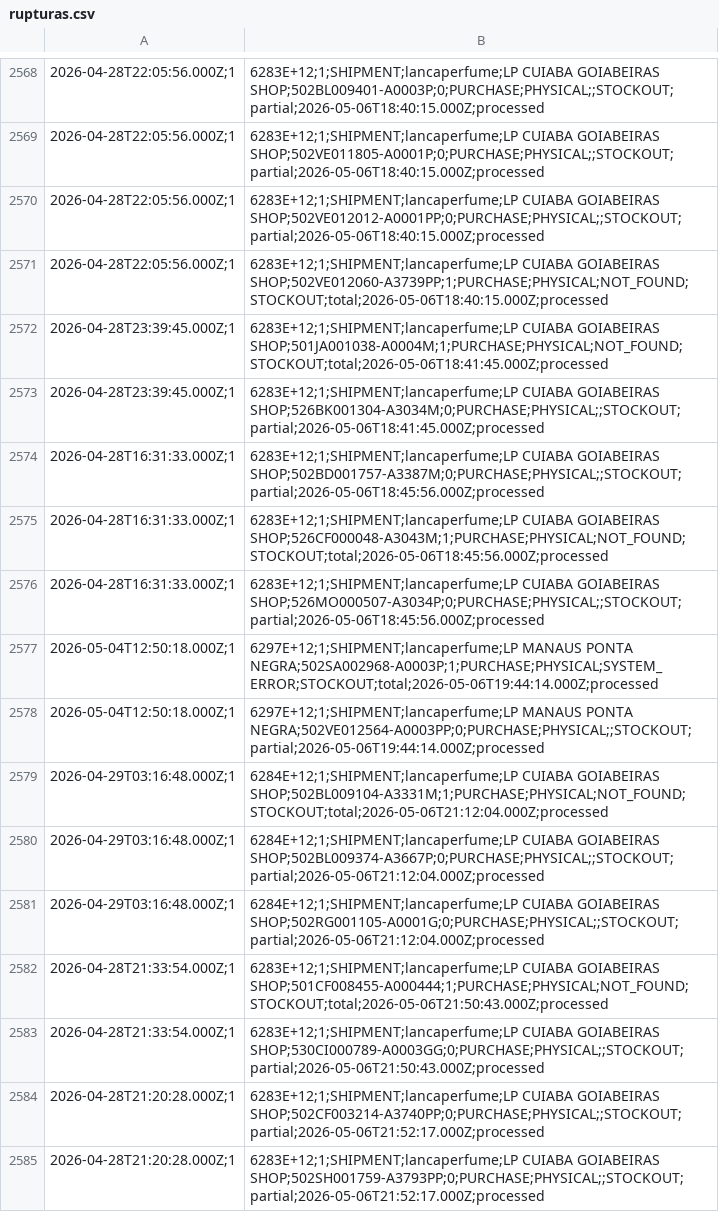
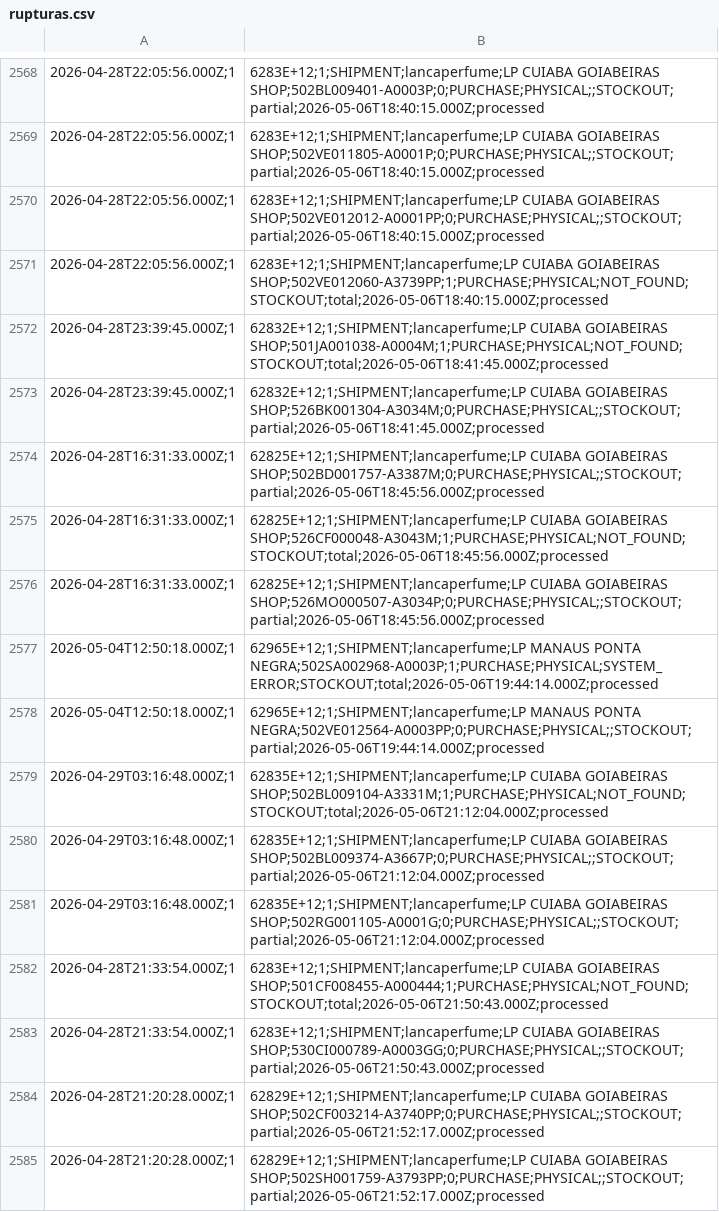
Before and after one commit to mateusmattos/omni-dashboard, a CSV file: rupturas.csv, drawn as a sheet; only a part is shown, gaps mark what is left out; the diff covers the shown part only.

```diff
--- a/rupturas.csv
+++ b/rupturas.csv
@@ -2571,15 +2571,15 @@
 2026-04-28T22:05:56.000Z;1,6283E+12;1;SHIPMENT;lancaperfume;LP CUIABA GOIABEIRAS SHOP;502VE012060-A3739PP;1;PURCHASE;PHYSICAL;NOT_FOUND;STOCKOUT;total;2026-05-06T18:40:15.000Z;processed
-2026-04-28T23:39:45.000Z;1,6283E+12;1;SHIPMENT;lancaperfume;LP CUIABA GOIABEIRAS SHOP;501JA001038-A0004M;1;PURCHASE;PHYSICAL;NOT_FOUND;STOCKOUT;total;2026-05-06T18:41:45.000Z;processed
-2026-04-28T23:39:45.000Z;1,6283E+12;1;SHIPMENT;lancaperfume;LP CUIABA GOIABEIRAS SHOP;526BK001304-A3034M;0;PURCHASE;PHYSICAL;;STOCKOUT;partial;2026-05-06T18:41:45.000Z;processed
-2026-04-28T16:31:33.000Z;1,6283E+12;1;SHIPMENT;lancaperfume;LP CUIABA GOIABEIRAS SHOP;502BD001757-A3387M;0;PURCHASE;PHYSICAL;;STOCKOUT;partial;2026-05-06T18:45:56.000Z;processed
-2026-04-28T16:31:33.000Z;1,6283E+12;1;SHIPMENT;lancaperfume;LP CUIABA GOIABEIRAS SHOP;526CF000048-A3043M;1;PURCHASE;PHYSICAL;NOT_FOUND;STOCKOUT;total;2026-05-06T18:45:56.000Z;processed
-2026-04-28T16:31:33.000Z;1,6283E+12;1;SHIPMENT;lancaperfume;LP CUIABA GOIABEIRAS SHOP;526MO000507-A3034P;0;PURCHASE;PHYSICAL;;STOCKOUT;partial;2026-05-06T18:45:56.000Z;processed
-2026-05-04T12:50:18.000Z;1,6297E+12;1;SHIPMENT;lancaperfume;LP MANAUS PONTA NEGRA;502SA002968-A0003P;1;PURCHASE;PHYSICAL;SYSTEM_ERROR;STOCKOUT;total;2026-05-06T19:44:14.000Z;processed
-2026-05-04T12:50:18.000Z;1,6297E+12;1;SHIPMENT;lancaperfume;LP MANAUS PONTA NEGRA;502VE012564-A0003PP;0;PURCHASE;PHYSICAL;;STOCKOUT;partial;2026-05-06T19:44:14.000Z;processed
-2026-04-29T03:16:48.000Z;1,6284E+12;1;SHIPMENT;lancaperfume;LP CUIABA GOIABEIRAS SHOP;502BL009104-A3331M;1;PURCHASE;PHYSICAL;NOT_FOUND;STOCKOUT;total;2026-05-06T21:12:04.000Z;processed
-2026-04-29T03:16:48.000Z;1,6284E+12;1;SHIPMENT;lancaperfume;LP CUIABA GOIABEIRAS SHOP;502BL009374-A3667P;0;PURCHASE;PHYSICAL;;STOCKOUT;partial;2026-05-06T21:12:04.000Z;processed
-2026-04-29T03:16:48.000Z;1,6284E+12;1;SHIPMENT;lancaperfume;LP CUIABA GOIABEIRAS SHOP;502RG001105-A0001G;0;PURCHASE;PHYSICAL;;STOCKOUT;partial;2026-05-06T21:12:04.000Z;processed
+2026-04-28T23:39:45.000Z;1,62832E+12;1;SHIPMENT;lancaperfume;LP CUIABA GOIABEIRAS SHOP;501JA001038-A0004M;1;PURCHASE;PHYSICAL;NOT_FOUND;STOCKOUT;total;2026-05-06T18:41:45.000Z;processed
+2026-04-28T23:39:45.000Z;1,62832E+12;1;SHIPMENT;lancaperfume;LP CUIABA GOIABEIRAS SHOP;526BK001304-A3034M;0;PURCHASE;PHYSICAL;;STOCKOUT;partial;2026-05-06T18:41:45.000Z;processed
+2026-04-28T16:31:33.000Z;1,62825E+12;1;SHIPMENT;lancaperfume;LP CUIABA GOIABEIRAS SHOP;502BD001757-A3387M;0;PURCHASE;PHYSICAL;;STOCKOUT;partial;2026-05-06T18:45:56.000Z;processed
+2026-04-28T16:31:33.000Z;1,62825E+12;1;SHIPMENT;lancaperfume;LP CUIABA GOIABEIRAS SHOP;526CF000048-A3043M;1;PURCHASE;PHYSICAL;NOT_FOUND;STOCKOUT;total;2026-05-06T18:45:56.000Z;processed
+2026-04-28T16:31:33.000Z;1,62825E+12;1;SHIPMENT;lancaperfume;LP CUIABA GOIABEIRAS SHOP;526MO000507-A3034P;0;PURCHASE;PHYSICAL;;STOCKOUT;partial;2026-05-06T18:45:56.000Z;processed
+2026-05-04T12:50:18.000Z;1,62965E+12;1;SHIPMENT;lancaperfume;LP MANAUS PONTA NEGRA;502SA002968-A0003P;1;PURCHASE;PHYSICAL;SYSTEM_ERROR;STOCKOUT;total;2026-05-06T19:44:14.000Z;processed
+2026-05-04T12:50:18.000Z;1,62965E+12;1;SHIPMENT;lancaperfume;LP MANAUS PONTA NEGRA;502VE012564-A0003PP;0;PURCHASE;PHYSICAL;;STOCKOUT;partial;2026-05-06T19:44:14.000Z;processed
+2026-04-29T03:16:48.000Z;1,62835E+12;1;SHIPMENT;lancaperfume;LP CUIABA GOIABEIRAS SHOP;502BL009104-A3331M;1;PURCHASE;PHYSICAL;NOT_FOUND;STOCKOUT;total;2026-05-06T21:12:04.000Z;processed
+2026-04-29T03:16:48.000Z;1,62835E+12;1;SHIPMENT;lancaperfume;LP CUIABA GOIABEIRAS SHOP;502BL009374-A3667P;0;PURCHASE;PHYSICAL;;STOCKOUT;partial;2026-05-06T21:12:04.000Z;processed
+2026-04-29T03:16:48.000Z;1,62835E+12;1;SHIPMENT;lancaperfume;LP CUIABA GOIABEIRAS SHOP;502RG001105-A0001G;0;PURCHASE;PHYSICAL;;STOCKOUT;partial;2026-05-06T21:12:04.000Z;processed
 2026-04-28T21:33:54.000Z;1,6283E+12;1;SHIPMENT;lancaperfume;LP CUIABA GOIABEIRAS SHOP;501CF008455-A000444;1;PURCHASE;PHYSICAL;NOT_FOUND;STOCKOUT;total;2026-05-06T21:50:43.000Z;processed
 2026-04-28T21:33:54.000Z;1,6283E+12;1;SHIPMENT;lancaperfume;LP CUIABA GOIABEIRAS SHOP;530CI000789-A0003GG;0;PURCHASE;PHYSICAL;;STOCKOUT;partial;2026-05-06T21:50:43.000Z;processed
-2026-04-28T21:20:28.000Z;1,6283E+12;1;SHIPMENT;lancaperfume;LP CUIABA GOIABEIRAS SHOP;502CF003214-A3740PP;0;PURCHASE;PHYSICAL;;STOCKOUT;partial;2026-05-06T21:52:17.000Z;processed
-2026-04-28T21:20:28.000Z;1,6283E+12;1;SHIPMENT;lancaperfume;LP CUIABA GOIABEIRAS SHOP;502SH001759-A3793PP;0;PURCHASE;PHYSICAL;;STOCKOUT;partial;2026-05-06T21:52:17.000Z;processed
+2026-04-28T21:20:28.000Z;1,62829E+12;1;SHIPMENT;lancaperfume;LP CUIABA GOIABEIRAS SHOP;502CF003214-A3740PP;0;PURCHASE;PHYSICAL;;STOCKOUT;partial;2026-05-06T21:52:17.000Z;processed
+2026-04-28T21:20:28.000Z;1,62829E+12;1;SHIPMENT;lancaperfume;LP CUIABA GOIABEIRAS SHOP;502SH001759-A3793PP;0;PURCHASE;PHYSICAL;;STOCKOUT;partial;2026-05-06T21:52:17.000Z;processed
```
Also changed, not shown: 3 added rows and 52 edited cells elsewhere in this file, 1 other file.
